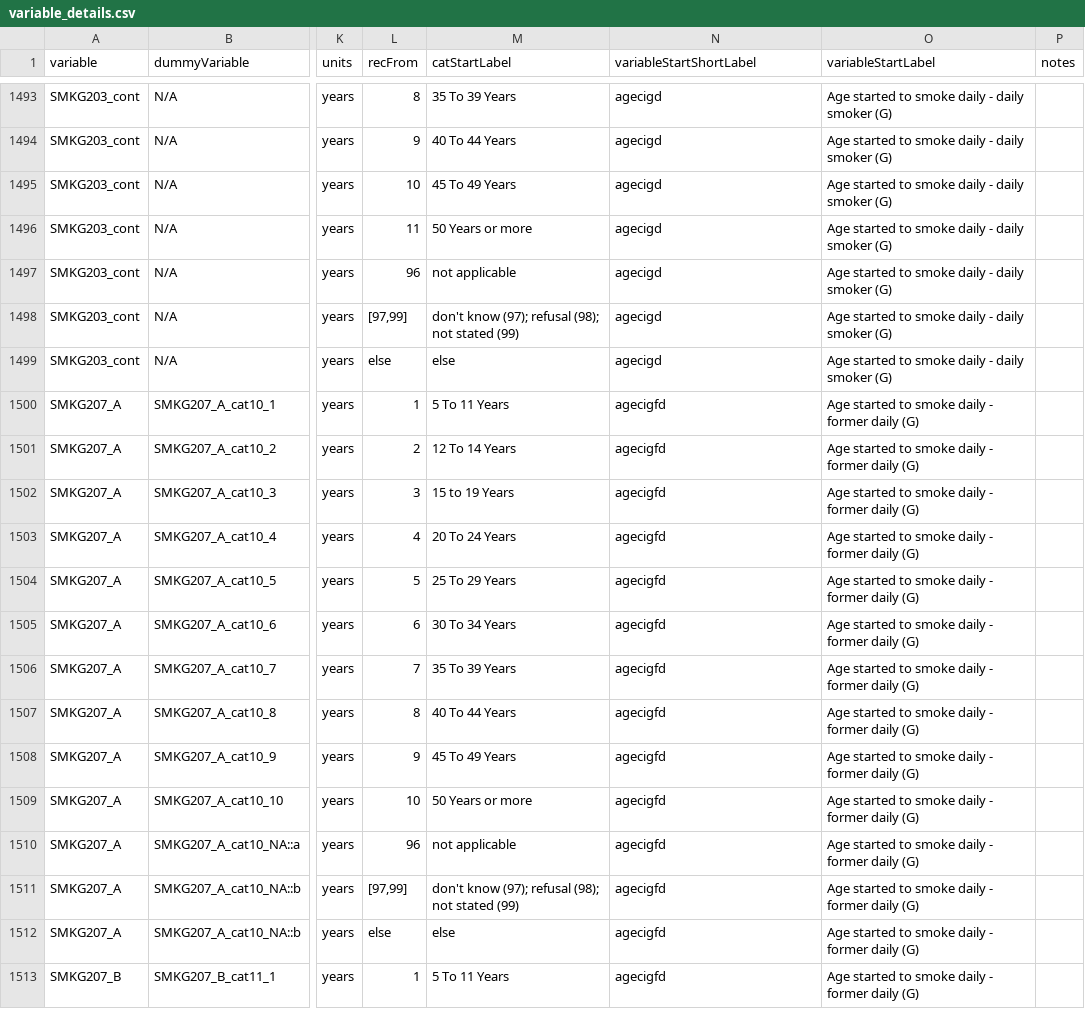
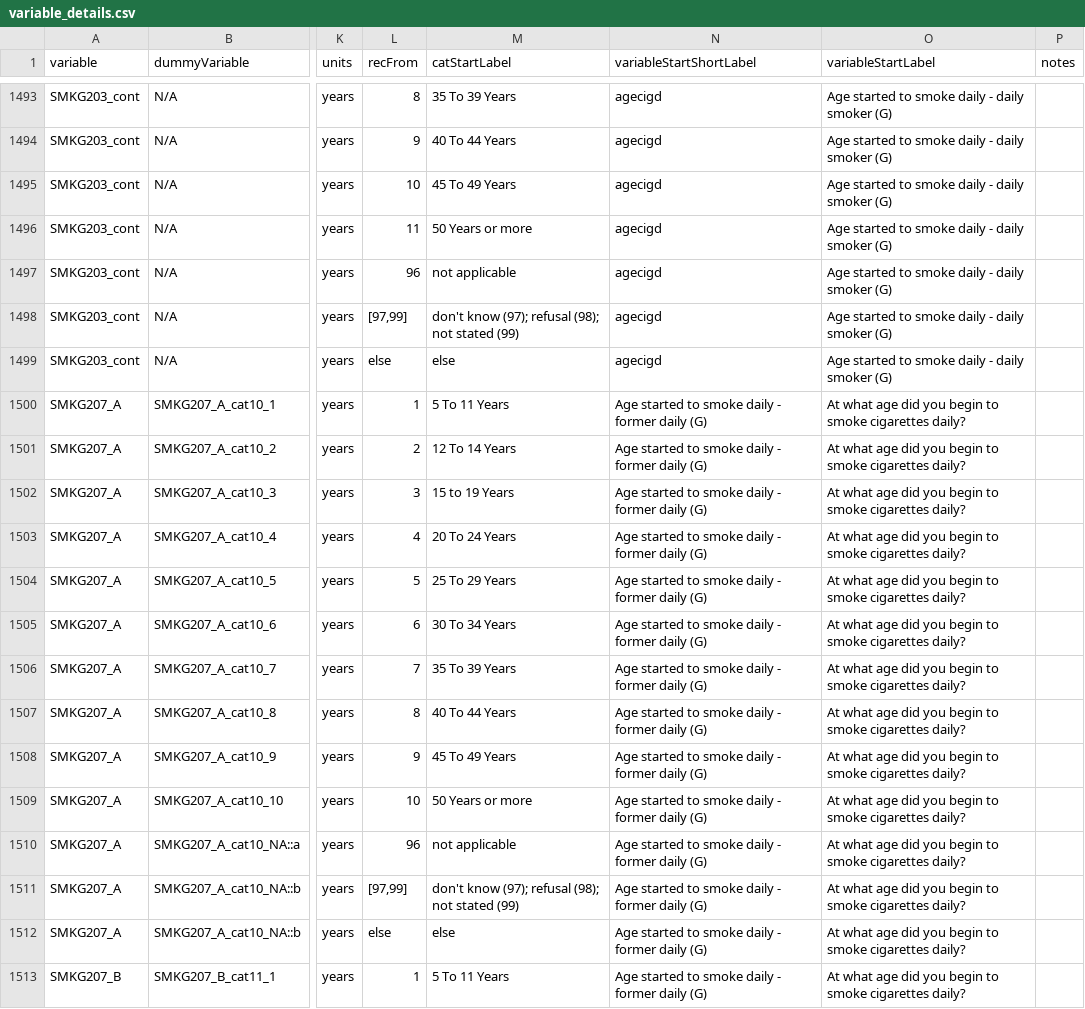
Before and after one commit to Big-Life-Lab/cchsflow, a CSV file: inst/extdata/variable_details.csv, drawn as a sheet; only a part is shown, gaps mark what is left out; the diff covers the shown part only; the diff names each change by its address in the sheet, - before the commit and + after, or states it on an @@ line.

Commit message:
Fixed variableStartShortLabel and variableStartLabel for start variables SMKG207 in variables details sheet

```diff
--- a/inst/extdata/variable_details.csv
+++ b/inst/extdata/variable_details.csv
-N1500:N1513 (variableStartShortLabel): agecigfd
+N1500:N1513 (variableStartShortLabel): Age started to smoke daily - former daily (G)
-O1500:O1513 (variableStartLabel): Age started to smoke daily - former daily (G)
+O1500:O1513 (variableStartLabel): At what age did you begin to smoke cigarettes daily?
```
Also changed, not shown: 80 edited cells elsewhere in this file.
